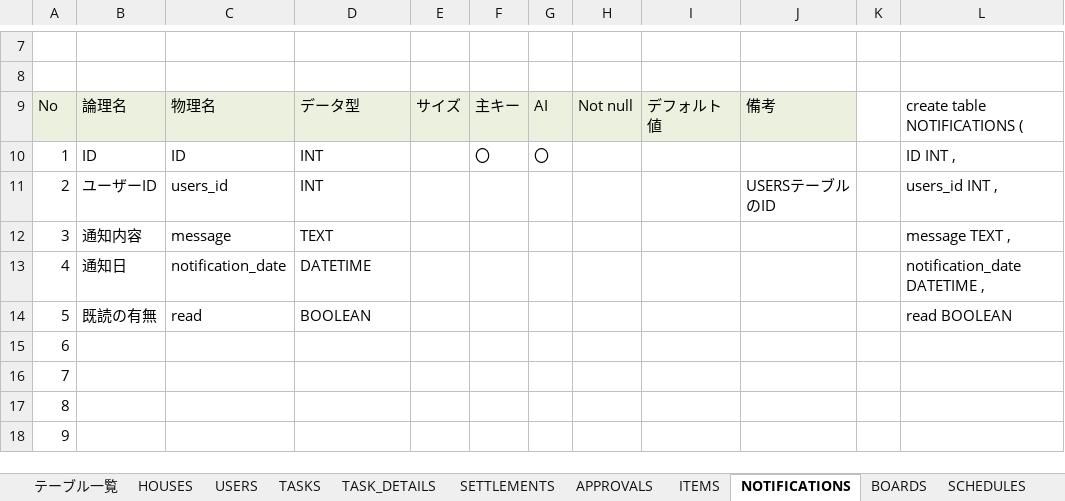
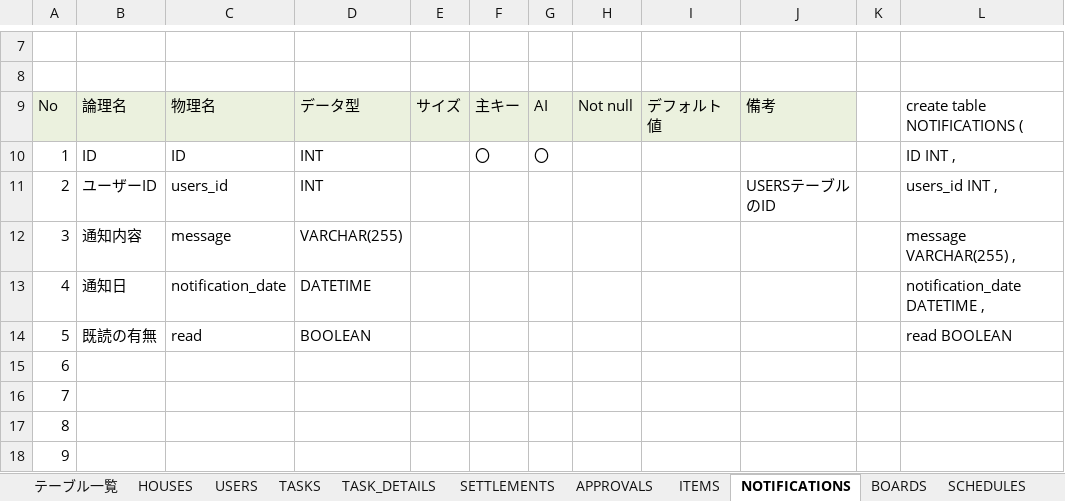
Before and after one commit to plusdojo2024/B2, an Excel workbook: doc/02_外部設計/02_DB定義書_B2.xlsx, sheet NOTIFICATIONS, drawn as a sheet; only a part is shown, gaps mark what is left out; values as stored, in another font and other column widths than the file's, no borders; the diff names each change by its address in the sheet, - before the commit and + after, or states it on an @@ line.

```diff
--- a/doc/02_外部設計/02_DB定義書_B2.xlsx (sheet NOTIFICATIONS)
+++ b/doc/02_外部設計/02_DB定義書_B2.xlsx (sheet NOTIFICATIONS)
-D12: TEXT
+D12: VARCHAR(255)
-L12: message TEXT ,
+L12: message VARCHAR(255) ,
```
Also changed, not shown: sheet テーブル一覧, sheet SCHEDULES, sheet TASK_DETAILS, sheet BOARDS, sheet USERS, sheet SETTLEMENTS.
